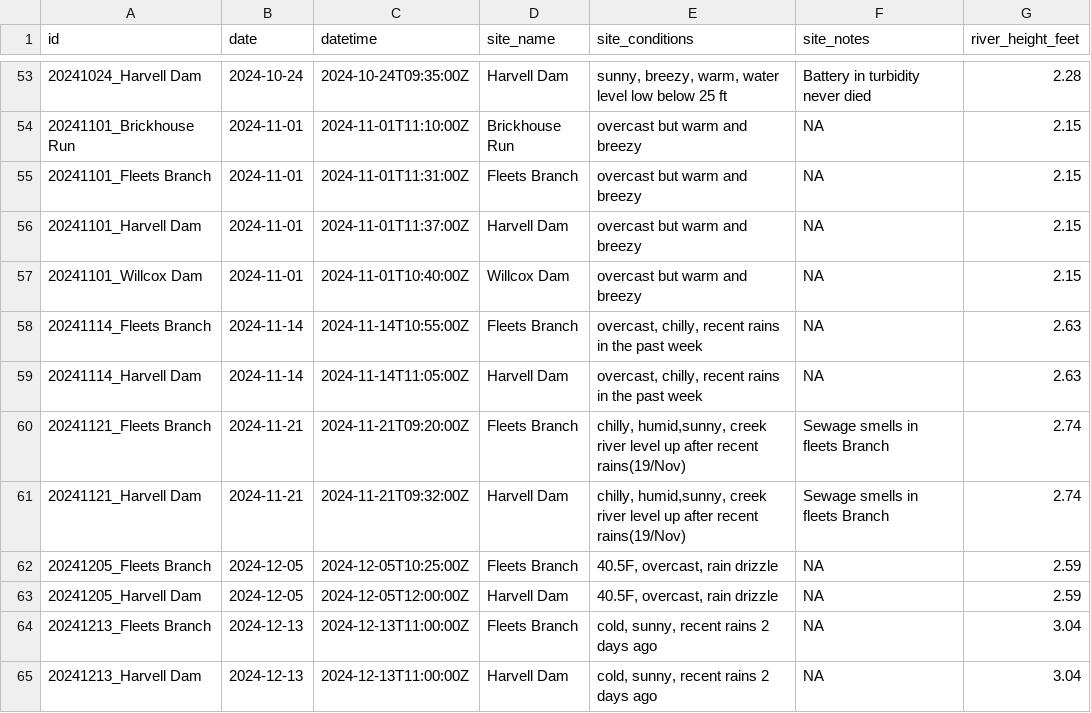
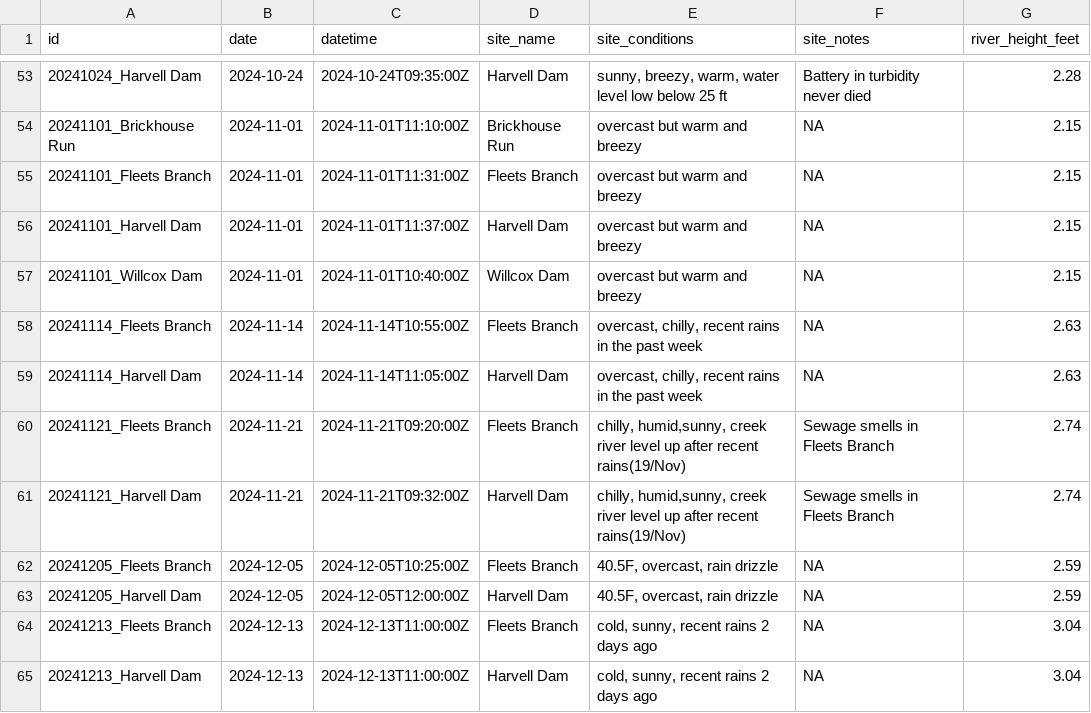
Before and after one commit to mawhal/deq-2024, a CSV file: data/metadata.csv, drawn as a sheet; only a part is shown, gaps mark what is left out.

```diff
--- a/data/metadata.csv
+++ b/data/metadata.csv
@@ -59,4 +59,4 @@ id,date,datetime,site_name,site_conditions,site_notes,river_height_feet
 20241114_Harvell Dam,2024-11-14,2024-11-14T11:05:00Z,Harvell Dam,"overcast, chilly, recent rains in the past week",NA,2.63
-20241121_Fleets Branch,2024-11-21,2024-11-21T09:20:00Z,Fleets Branch,"chilly, humid,sunny, creek river level up after recent rains(19/Nov)",Sewage smells in fleets Branch,2.74
-20241121_Harvell Dam,2024-11-21,2024-11-21T09:32:00Z,Harvell Dam,"chilly, humid,sunny, creek river level up after recent rains(19/Nov)",Sewage smells in fleets Branch,2.74
+20241121_Fleets Branch,2024-11-21,2024-11-21T09:20:00Z,Fleets Branch,"chilly, humid,sunny, creek river level up after recent rains(19/Nov)",Sewage smells in Fleets Branch,2.74
+20241121_Harvell Dam,2024-11-21,2024-11-21T09:32:00Z,Harvell Dam,"chilly, humid,sunny, creek river level up after recent rains(19/Nov)",Sewage smells in Fleets Branch,2.74
 20241205_Fleets Branch,2024-12-05,2024-12-05T10:25:00Z,Fleets Branch,"40.5F, overcast, rain drizzle",NA,2.59
```
Also changed, not shown: data/data_entry - data.csv, data/data_entry - metadata.csv, 7 other files.
